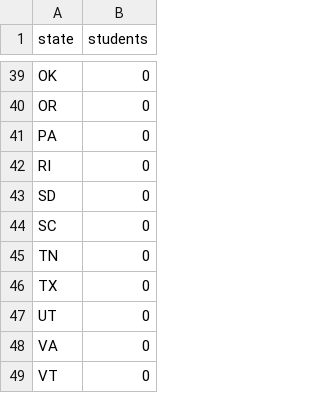
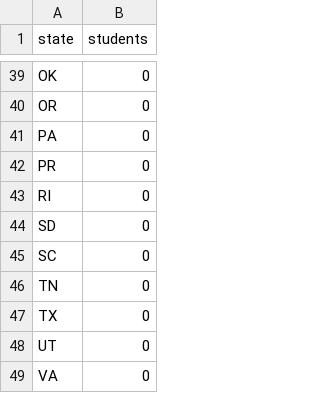
Before and after one commit to mggg/estimate-incoming, a CSV file: template.csv, drawn as a sheet; only a part is shown, gaps mark what is left out; the shorter side is filled out with more unchanged rows; the diff names each change by its address in the sheet, - before the commit and + after, or states it on an @@ line.

```diff
--- a/template.csv
+++ b/template.csv
+row 42: PR | 0
```
Also changed, not shown: 15 other files.
